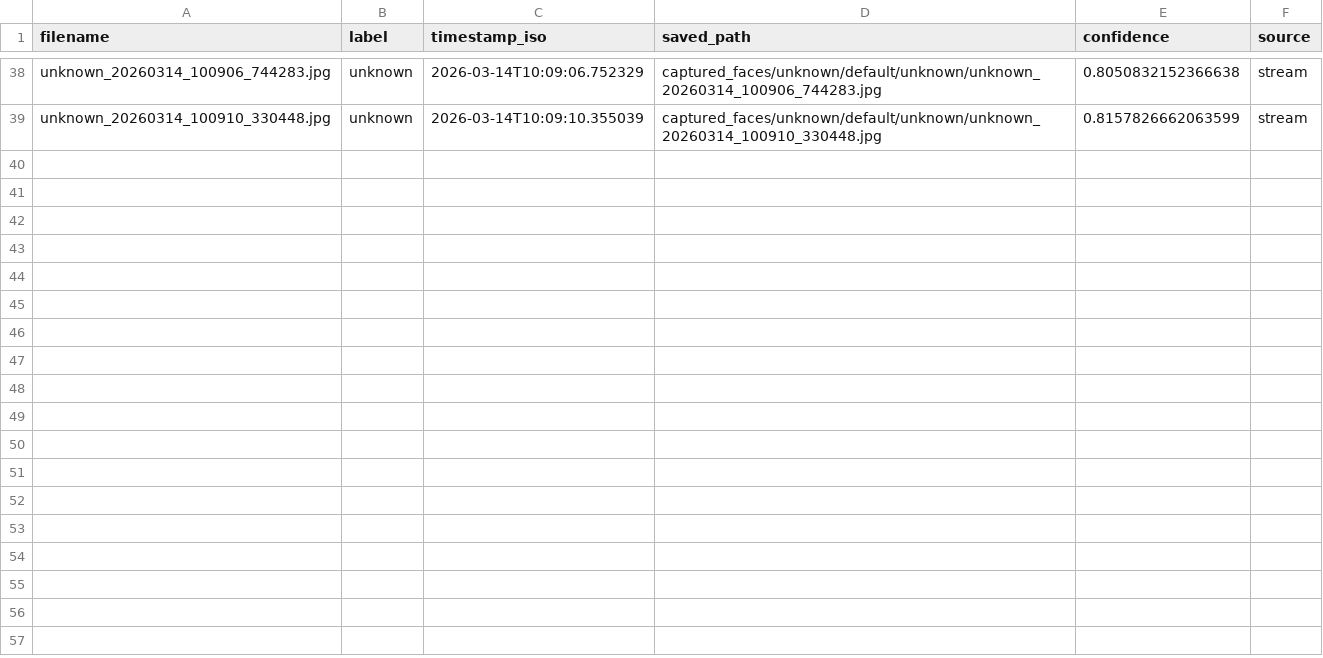
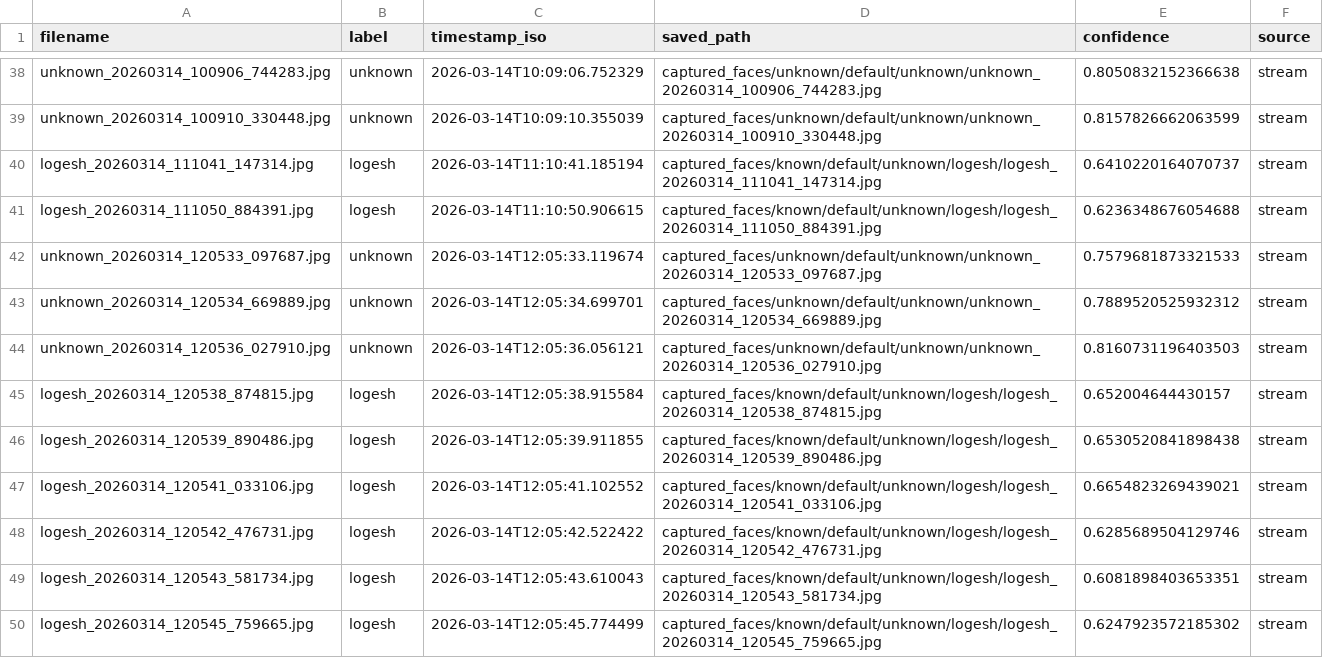
Before and after one commit to logeshv586-code/electron_frs, a CSV file: backend_face/captured_faces/capture_log.csv, drawn as a sheet; only a part is shown, gaps mark what is left out.

```diff
--- a/backend_face/captured_faces/capture_log.csv
+++ b/backend_face/captured_faces/capture_log.csv
@@ -39 +39,12 @@ unknown_20260314_100906_744283.jpg,unknown,2026-03-14T10:09:06.752329,captured_f
 unknown_20260314_100910_330448.jpg,unknown,2026-03-14T10:09:10.355039,captured_faces/unknown/default/unknown/unknown_20260314_100910_330448.jpg,0.8157826662063599,stream
+logesh_20260314_111041_147314.jpg,logesh,2026-03-14T11:10:41.185194,captured_faces/known/default/unknown/logesh/logesh_20260314_111041_147314.jpg,0.6410220164070737,stream
+logesh_20260314_111050_884391.jpg,logesh,2026-03-14T11:10:50.906615,captured_faces/known/default/unknown/logesh/logesh_20260314_111050_884391.jpg,0.6236348676054688,stream
+unknown_20260314_120533_097687.jpg,unknown,2026-03-14T12:05:33.119674,captured_faces/unknown/default/unknown/unknown_20260314_120533_097687.jpg,0.7579681873321533,stream
+unknown_20260314_120534_669889.jpg,unknown,2026-03-14T12:05:34.699701,captured_faces/unknown/default/unknown/unknown_20260314_120534_669889.jpg,0.7889520525932312,stream
+unknown_20260314_120536_027910.jpg,unknown,2026-03-14T12:05:36.056121,captured_faces/unknown/default/unknown/unknown_20260314_120536_027910.jpg,0.8160731196403503,stream
+logesh_20260314_120538_874815.jpg,logesh,2026-03-14T12:05:38.915584,captured_faces/known/default/unknown/logesh/logesh_20260314_120538_874815.jpg,0.652004644430157,stream
+logesh_20260314_120539_890486.jpg,logesh,2026-03-14T12:05:39.911855,captured_faces/known/default/unknown/logesh/logesh_20260314_120539_890486.jpg,0.6530520841898438,stream
+logesh_20260314_120541_033106.jpg,logesh,2026-03-14T12:05:41.102552,captured_faces/known/default/unknown/logesh/logesh_20260314_120541_033106.jpg,0.6654823269439021,stream
+logesh_20260314_120542_476731.jpg,logesh,2026-03-14T12:05:42.522422,captured_faces/known/default/unknown/logesh/logesh_20260314_120542_476731.jpg,0.6285689504129746,stream
+logesh_20260314_120543_581734.jpg,logesh,2026-03-14T12:05:43.610043,captured_faces/known/default/unknown/logesh/logesh_20260314_120543_581734.jpg,0.6081898403653351,stream
+logesh_20260314_120545_759665.jpg,logesh,2026-03-14T12:05:45.774499,captured_faces/known/default/unknown/logesh/logesh_20260314_120545_759665.jpg,0.6247923572185302,stream
```
Also changed, not shown: 25 other files.
